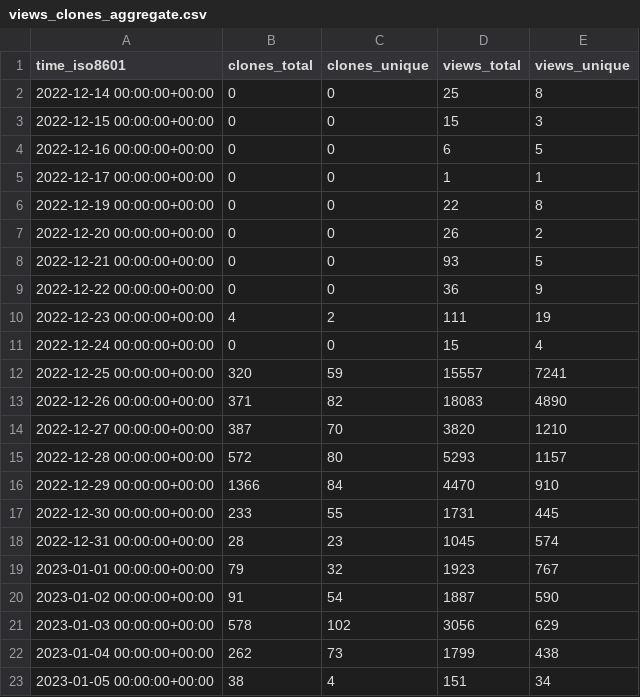
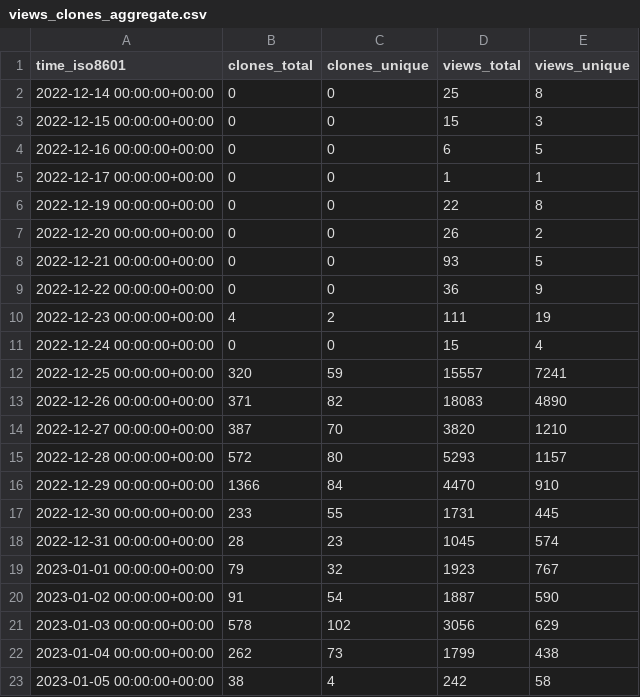
Before and after one commit to vikadata/StatusCheck, a CSV file: apitable/apitable/ghrs-data/views_clones_aggregate.csv, drawn as a sheet.

```diff
--- a/apitable/apitable/ghrs-data/views_clones_aggregate.csv
+++ b/apitable/apitable/ghrs-data/views_clones_aggregate.csv
@@ -22,2 +22,2 @@ time_iso8601,clones_total,clones_unique,views_total,views_unique
 2023-01-04 00:00:00+00:00,262,73,1799,438
-2023-01-05 00:00:00+00:00,38,4,151,34
+2023-01-05 00:00:00+00:00,38,4,242,58
```
Also changed, not shown: 1 other file.
